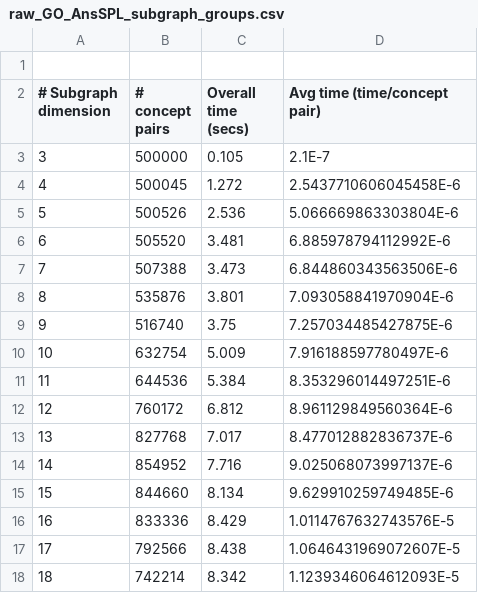
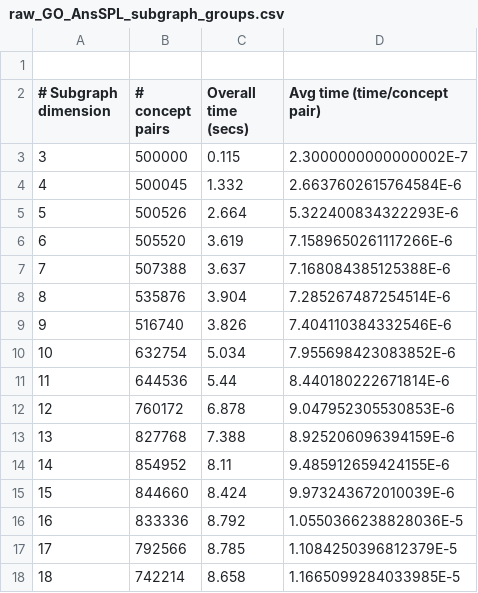
Before and after one commit to jjlastra/HESML, a CSV file: HESML_Library/ReproducibleExperiments/HESMLV1R5_paper/RawOutputFiles/raw_GO_AnsSPL_subgraph_groups.csv, drawn as a sheet; only a part is shown; the diff covers the shown part only.

```diff
--- a/HESML_Library/ReproducibleExperiments/HESMLV1R5_paper/RawOutputFiles/raw_GO_AnsSPL_subgraph_groups.csv
+++ b/HESML_Library/ReproducibleExperiments/HESMLV1R5_paper/RawOutputFiles/raw_GO_AnsSPL_subgraph_groups.csv
@@ -2,17 +2,17 @@
 # Subgraph dimension;# concept pairs;Overall time (secs);Avg time (time/concept pair)
-3;500000;0.105;2.1E-7
-4;500045;1.272;2.5437710606045458E-6
-5;500526;2.536;5.066669863303804E-6
-6;505520;3.481;6.885978794112992E-6
-7;507388;3.473;6.844860343563506E-6
-8;535876;3.801;7.093058841970904E-6
-9;516740;3.75;7.257034485427875E-6
-10;632754;5.009;7.916188597780497E-6
-11;644536;5.384;8.353296014497251E-6
-12;760172;6.812;8.961129849560364E-6
-13;827768;7.017;8.477012882836737E-6
-14;854952;7.716;9.025068073997137E-6
-15;844660;8.134;9.629910259749485E-6
-16;833336;8.429;1.0114767632743576E-5
-17;792566;8.438;1.0646431969072607E-5
-18;742214;8.342;1.1239346064612093E-5
+3;500000;0.115;2.3000000000000002E-7
+4;500045;1.332;2.6637602615764584E-6
+5;500526;2.664;5.322400834322293E-6
+6;505520;3.619;7.1589650261117266E-6
+7;507388;3.637;7.168084385125388E-6
+8;535876;3.904;7.285267487254514E-6
+9;516740;3.826;7.404110384332546E-6
+10;632754;5.034;7.955698423083852E-6
+11;644536;5.44;8.440180222671814E-6
+12;760172;6.878;9.047952305530853E-6
+13;827768;7.388;8.925206096394159E-6
+14;854952;8.11;9.485912659424155E-6
+15;844660;8.424;9.973243672010039E-6
+16;833336;8.792;1.0550366238828036E-5
+17;792566;8.785;1.1084250396812379E-5
+18;742214;8.658;1.1665099284033985E-5
```
Also changed, not shown: 164 edited cells elsewhere in this file, HESML_Library/ReproducibleExperiments/HESMLV1R5_paper/ProcessedOutputFiles/table10.csv, HESML_Library/ReproducibleExperiments/HESMLV1R5_paper/ProcessedOutputFiles/table11.csv, 9 other files.
